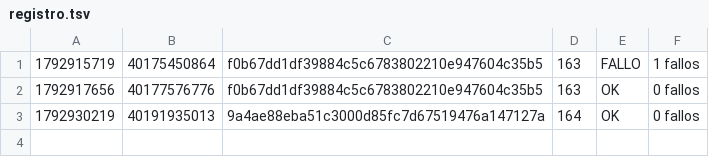
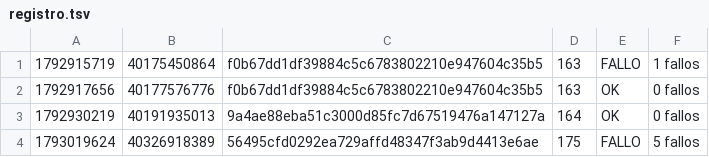
Before and after one commit to alexisoller-cpu/servidor-testigo, a TSV file: estado/registro.tsv, drawn as a sheet.

```diff
--- a/estado/registro.tsv
+++ b/estado/registro.tsv
@@ -3 +3,2 @@
 1792930219	40191935013	9a4ae88eba51c3000d85fc7d67519476a147127a	164	OK	0 fallos
+1793019624	40326918389	56495cfd0292ea729affd48347f3ab9d4413e6ae	175	FALLO	5 fallos
```
Also changed, not shown: 2 other files.
